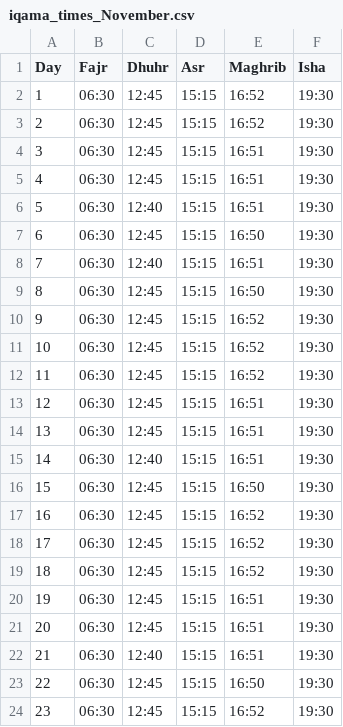
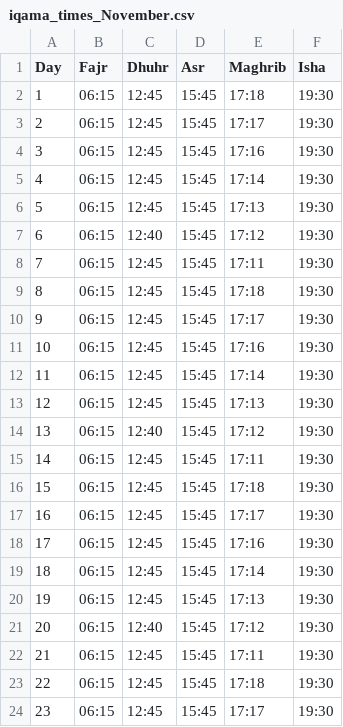
Before and after one commit to MuhammadElsoukkary/PrayerTimesScraper, a CSV file: prayer_times/iqama_times_November.csv, drawn as a sheet; only a part is shown; the diff covers the shown part only.

```diff
--- a/prayer_times/iqama_times_November.csv
+++ b/prayer_times/iqama_times_November.csv
@@ -1,24 +1,24 @@
 Day,Fajr,Dhuhr,Asr,Maghrib,Isha
-1,06:30,12:45,15:15,16:52,19:30
-2,06:30,12:45,15:15,16:52,19:30
-3,06:30,12:45,15:15,16:51,19:30
-4,06:30,12:45,15:15,16:51,19:30
-5,06:30,12:40,15:15,16:51,19:30
-6,06:30,12:45,15:15,16:50,19:30
-7,06:30,12:40,15:15,16:51,19:30
-8,06:30,12:45,15:15,16:50,19:30
-9,06:30,12:45,15:15,16:52,19:30
-10,06:30,12:45,15:15,16:52,19:30
-11,06:30,12:45,15:15,16:52,19:30
-12,06:30,12:45,15:15,16:51,19:30
-13,06:30,12:45,15:15,16:51,19:30
-14,06:30,12:40,15:15,16:51,19:30
-15,06:30,12:45,15:15,16:50,19:30
-16,06:30,12:45,15:15,16:52,19:30
-17,06:30,12:45,15:15,16:52,19:30
-18,06:30,12:45,15:15,16:52,19:30
-19,06:30,12:45,15:15,16:51,19:30
-20,06:30,12:45,15:15,16:51,19:30
-21,06:30,12:40,15:15,16:51,19:30
-22,06:30,12:45,15:15,16:50,19:30
-23,06:30,12:45,15:15,16:52,19:30
+1,06:15,12:45,15:45,17:18,19:30
+2,06:15,12:45,15:45,17:17,19:30
+3,06:15,12:45,15:45,17:16,19:30
+4,06:15,12:45,15:45,17:14,19:30
+5,06:15,12:45,15:45,17:13,19:30
+6,06:15,12:40,15:45,17:12,19:30
+7,06:15,12:45,15:45,17:11,19:30
+8,06:15,12:45,15:45,17:18,19:30
+9,06:15,12:45,15:45,17:17,19:30
+10,06:15,12:45,15:45,17:16,19:30
+11,06:15,12:45,15:45,17:14,19:30
+12,06:15,12:45,15:45,17:13,19:30
+13,06:15,12:40,15:45,17:12,19:30
+14,06:15,12:45,15:45,17:11,19:30
+15,06:15,12:45,15:45,17:18,19:30
+16,06:15,12:45,15:45,17:17,19:30
+17,06:15,12:45,15:45,17:16,19:30
+18,06:15,12:45,15:45,17:14,19:30
+19,06:15,12:45,15:45,17:13,19:30
+20,06:15,12:40,15:45,17:12,19:30
+21,06:15,12:45,15:45,17:11,19:30
+22,06:15,12:45,15:45,17:18,19:30
+23,06:15,12:45,15:45,17:17,19:30
```
Also changed, not shown: 23 edited cells elsewhere in this file, prayer_times/athan_times_November.csv.
